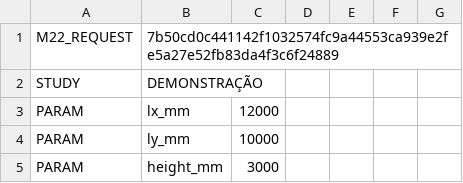
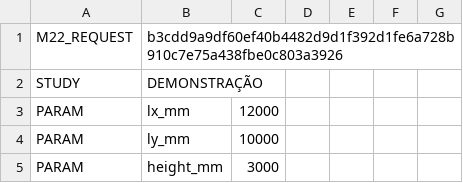
Before and after one commit to lucasmec28/otimizacao-estruturas, a TSV file: referencia_m22.tsv, drawn as a sheet; only a part is shown.

```diff
--- a/referencia_m22.tsv
+++ b/referencia_m22.tsv
@@ -1,2 +1,2 @@
-M22_REQUEST	7b50cd0c441142f1032574fc9a44553ca939e2fe5a27e52fb83da4f3c6f24889						
+M22_REQUEST	b3cdd9a9df60ef40b4482d9d1f392d1fe6a728b910c7e75a438fbe0c803a3926						
 STUDY	DEMONSTRAÇÃO						
```
Also changed, not shown: demo_request.tsv, 16 other files.
